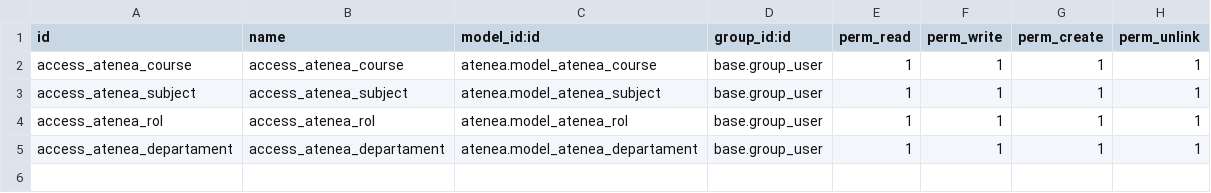
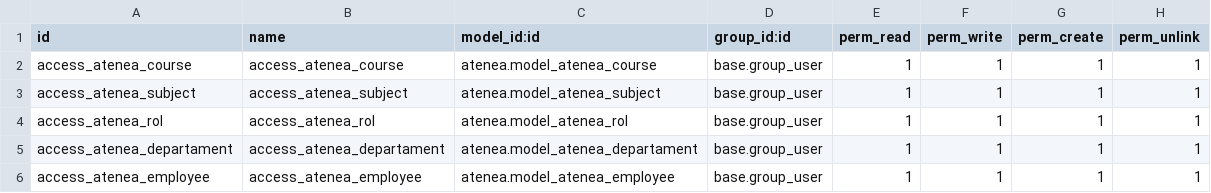
Before and after one commit to aoltra/atenea, a CSV file: security/ir.model.access.csv, drawn as a sheet.

Commit message:
[WIP] Modelo empleado

```diff
--- a/security/ir.model.access.csv
+++ b/security/ir.model.access.csv
@@ -5 +5,2 @@ access_atenea_rol,access_atenea_rol,atenea.model_atenea_rol,base.group_user,1,1,
 access_atenea_departament,access_atenea_departament,atenea.model_atenea_departament,base.group_user,1,1,1,1
+access_atenea_employee,access_atenea_employee,atenea.model_atenea_employee,base.group_user,1,1,1,1
```
Also changed, not shown: 3 other files.
